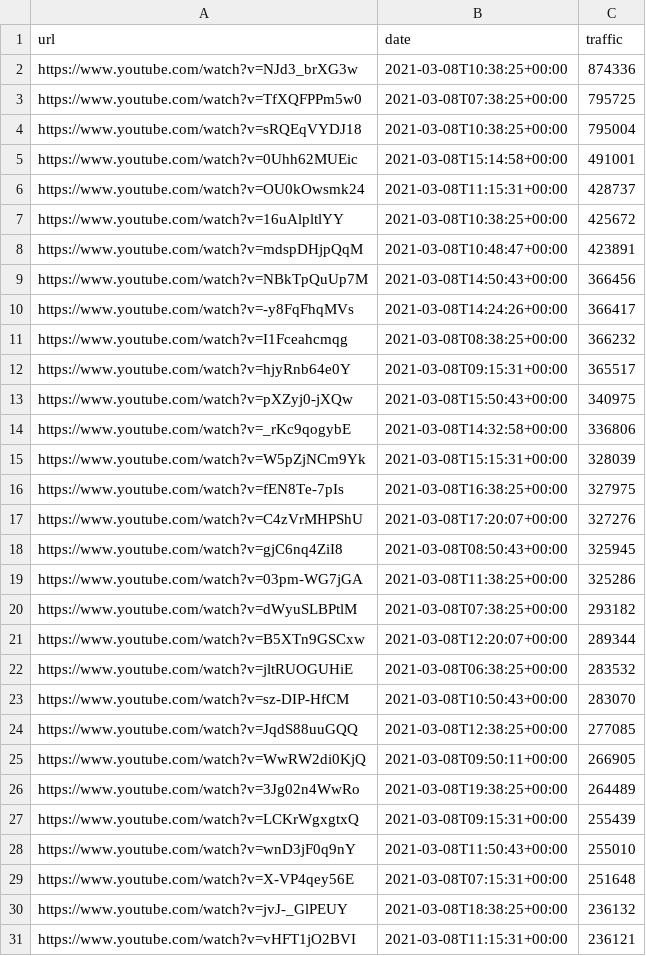
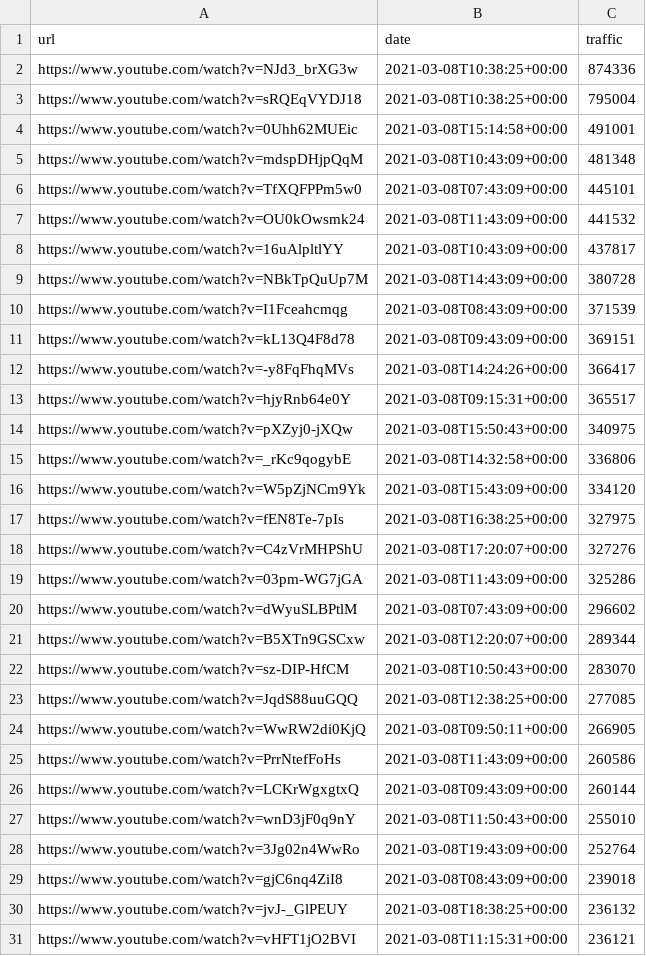
Before and after one commit to cross-internet/api, a CSV file: public/article.csv, drawn as a sheet; only a part is shown; the diff covers the shown part only.

```diff
--- a/public/article.csv
+++ b/public/article.csv
@@ -2,11 +2,12 @@ url,date,traffic
 https://www.youtube.com/watch?v=NJd3_brXG3w,2021-03-08T10:38:25+00:00,874336
-https://www.youtube.com/watch?v=TfXQFPPm5w0,2021-03-08T07:38:25+00:00,795725
 https://www.youtube.com/watch?v=sRQEqVYDJ18,2021-03-08T10:38:25+00:00,795004
 https://www.youtube.com/watch?v=0Uhh62MUEic,2021-03-08T15:14:58+00:00,491001
-https://www.youtube.com/watch?v=OU0kOwsmk24,2021-03-08T11:15:31+00:00,428737
-https://www.youtube.com/watch?v=16uAlpltlYY,2021-03-08T10:38:25+00:00,425672
-https://www.youtube.com/watch?v=mdspDHjpQqM,2021-03-08T10:48:47+00:00,423891
-https://www.youtube.com/watch?v=NBkTpQuUp7M,2021-03-08T14:50:43+00:00,366456
+https://www.youtube.com/watch?v=mdspDHjpQqM,2021-03-08T10:43:09+00:00,481348
+https://www.youtube.com/watch?v=TfXQFPPm5w0,2021-03-08T07:43:09+00:00,445101
+https://www.youtube.com/watch?v=OU0kOwsmk24,2021-03-08T11:43:09+00:00,441532
+https://www.youtube.com/watch?v=16uAlpltlYY,2021-03-08T10:43:09+00:00,437817
+https://www.youtube.com/watch?v=NBkTpQuUp7M,2021-03-08T14:43:09+00:00,380728
+https://www.youtube.com/watch?v=I1Fceahcmqg,2021-03-08T08:43:09+00:00,371539
+https://www.youtube.com/watch?v=kL13Q4F8d78,2021-03-08T09:43:09+00:00,369151
 https://www.youtube.com/watch?v=-y8FqFhqMVs,2021-03-08T14:24:26+00:00,366417
-https://www.youtube.com/watch?v=I1Fceahcmqg,2021-03-08T08:38:25+00:00,366232
 https://www.youtube.com/watch?v=hjyRnb64e0Y,2021-03-08T09:15:31+00:00,365517
@@ -14,10 +15,8 @@ https://www.youtube.com/watch?v=pXZyj0-jXQw,2021-03-08T15:50:43+00:00,340975
 https://www.youtube.com/watch?v=_rKc9qogybE,2021-03-08T14:32:58+00:00,336806
-https://www.youtube.com/watch?v=W5pZjNCm9Yk,2021-03-08T15:15:31+00:00,328039
+https://www.youtube.com/watch?v=W5pZjNCm9Yk,2021-03-08T15:43:09+00:00,334120
 https://www.youtube.com/watch?v=fEN8Te-7pIs,2021-03-08T16:38:25+00:00,327975
 https://www.youtube.com/watch?v=C4zVrMHPShU,2021-03-08T17:20:07+00:00,327276
-https://www.youtube.com/watch?v=gjC6nq4ZiI8,2021-03-08T08:50:43+00:00,325945
-https://www.youtube.com/watch?v=03pm-WG7jGA,2021-03-08T11:38:25+00:00,325286
-https://www.youtube.com/watch?v=dWyuSLBPtlM,2021-03-08T07:38:25+00:00,293182
+https://www.youtube.com/watch?v=03pm-WG7jGA,2021-03-08T11:43:09+00:00,325286
+https://www.youtube.com/watch?v=dWyuSLBPtlM,2021-03-08T07:43:09+00:00,296602
 https://www.youtube.com/watch?v=B5XTn9GSCxw,2021-03-08T12:20:07+00:00,289344
-https://www.youtube.com/watch?v=jltRUOGUHiE,2021-03-08T06:38:25+00:00,283532
 https://www.youtube.com/watch?v=sz-DIP-HfCM,2021-03-08T10:50:43+00:00,283070
@@ -25,6 +24,7 @@ https://www.youtube.com/watch?v=JqdS88uuGQQ,2021-03-08T12:38:25+00:00,277085
 https://www.youtube.com/watch?v=WwRW2di0KjQ,2021-03-08T09:50:11+00:00,266905
-https://www.youtube.com/watch?v=3Jg02n4WwRo,2021-03-08T19:38:25+00:00,264489
-https://www.youtube.com/watch?v=LCKrWgxgtxQ,2021-03-08T09:15:31+00:00,255439
+https://www.youtube.com/watch?v=PrrNtefFoHs,2021-03-08T11:43:09+00:00,260586
+https://www.youtube.com/watch?v=LCKrWgxgtxQ,2021-03-08T09:43:09+00:00,260144
 https://www.youtube.com/watch?v=wnD3jF0q9nY,2021-03-08T11:50:43+00:00,255010
-https://www.youtube.com/watch?v=X-VP4qey56E,2021-03-08T07:15:31+00:00,251648
+https://www.youtube.com/watch?v=3Jg02n4WwRo,2021-03-08T19:43:09+00:00,252764
+https://www.youtube.com/watch?v=gjC6nq4ZiI8,2021-03-08T08:43:09+00:00,239018
 https://www.youtube.com/watch?v=jvJ-_GlPEUY,2021-03-08T18:38:25+00:00,236132
```
Also changed, not shown: 21 added rows and 15 removed rows elsewhere in this file, 1 other file.
